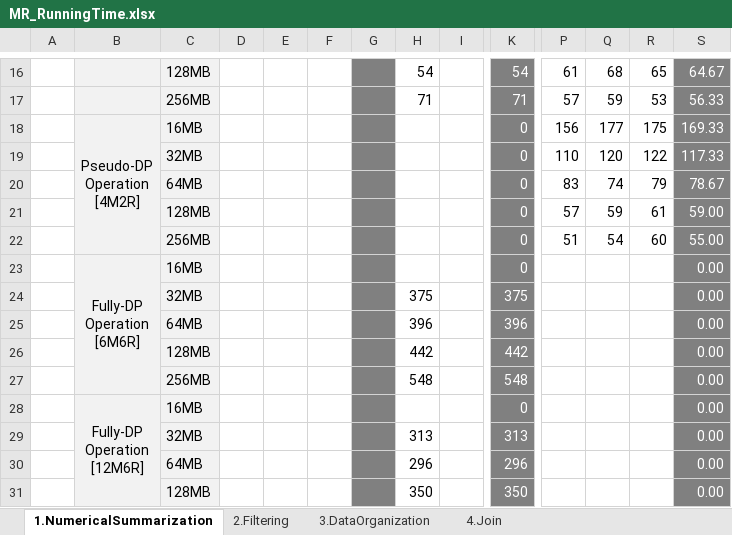
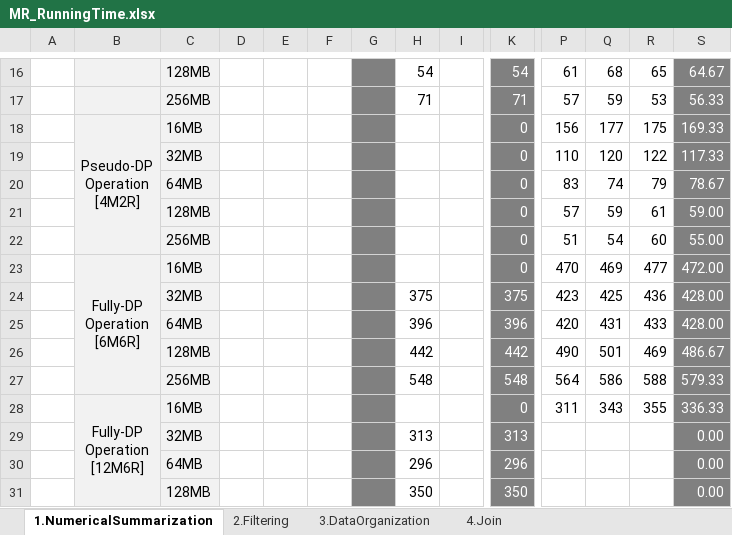
Before and after one commit to othellowhite/MapReduce, an Excel workbook: doc/MR_RunningTime.xlsx, sheet 1.NumericalSummarization, drawn as a sheet; only a part is shown, gaps mark what is left out; values as stored, in another font and other column widths than the file's, no borders; removed rows and columns are numbered as before the commit, all else as after; rows hold the shown columns only; ↵ is a line break in a cell; the diff names each change by its address in the sheet, - before the commit and + after, or states it on an @@ line.

Commit message:
ageStdDev running time updated
ageStdDev running time updated
* Fully-DP [6M6R],
* Fully-DP [12M6R], partially

DistributedGrep graph updated

```diff
--- a/doc/MR_RunningTime.xlsx (sheet 1.NumericalSummarization)
+++ b/doc/MR_RunningTime.xlsx (sheet 1.NumericalSummarization)
-row 23:  | Fully-DP ↵ Operation ↵ [6M6R] | 16MB |  |  |  |  |  |  | 0 |  |  |  | 0.00
-row 24:  |  | 32MB |  |  |  |  | 375 |  | 375 |  |  |  | 0.00
-row 25:  |  | 64MB |  |  |  |  | 396 |  | 396 |  |  |  | 0.00
-row 26:  |  | 128MB |  |  |  |  | 442 |  | 442 |  |  |  | 0.00
-row 27:  |  | 256MB |  |  |  |  | 548 |  | 548 |  |  |  | 0.00
-row 28:  | Fully-DP ↵ Operation ↵ [12M6R] | 16MB |  |  |  |  |  |  | 0 |  |  |  | 0.00
+row 23:  | Fully-DP ↵ Operation ↵ [6M6R] | 16MB |  |  |  |  |  |  | 0 | 470 | 469 | 477 | 472.00
+row 24:  |  | 32MB |  |  |  |  | 375 |  | 375 | 423 | 425 | 436 | 428.00
+row 25:  |  | 64MB |  |  |  |  | 396 |  | 396 | 420 | 431 | 433 | 428.00
+row 26:  |  | 128MB |  |  |  |  | 442 |  | 442 | 490 | 501 | 469 | 486.67
+row 27:  |  | 256MB |  |  |  |  | 548 |  | 548 | 564 | 586 | 588 | 579.33
+row 28:  | Fully-DP ↵ Operation ↵ [12M6R] | 16MB |  |  |  |  |  |  | 0 | 311 | 343 | 355 | 336.33
```
Also changed, not shown: charts or pictures.
